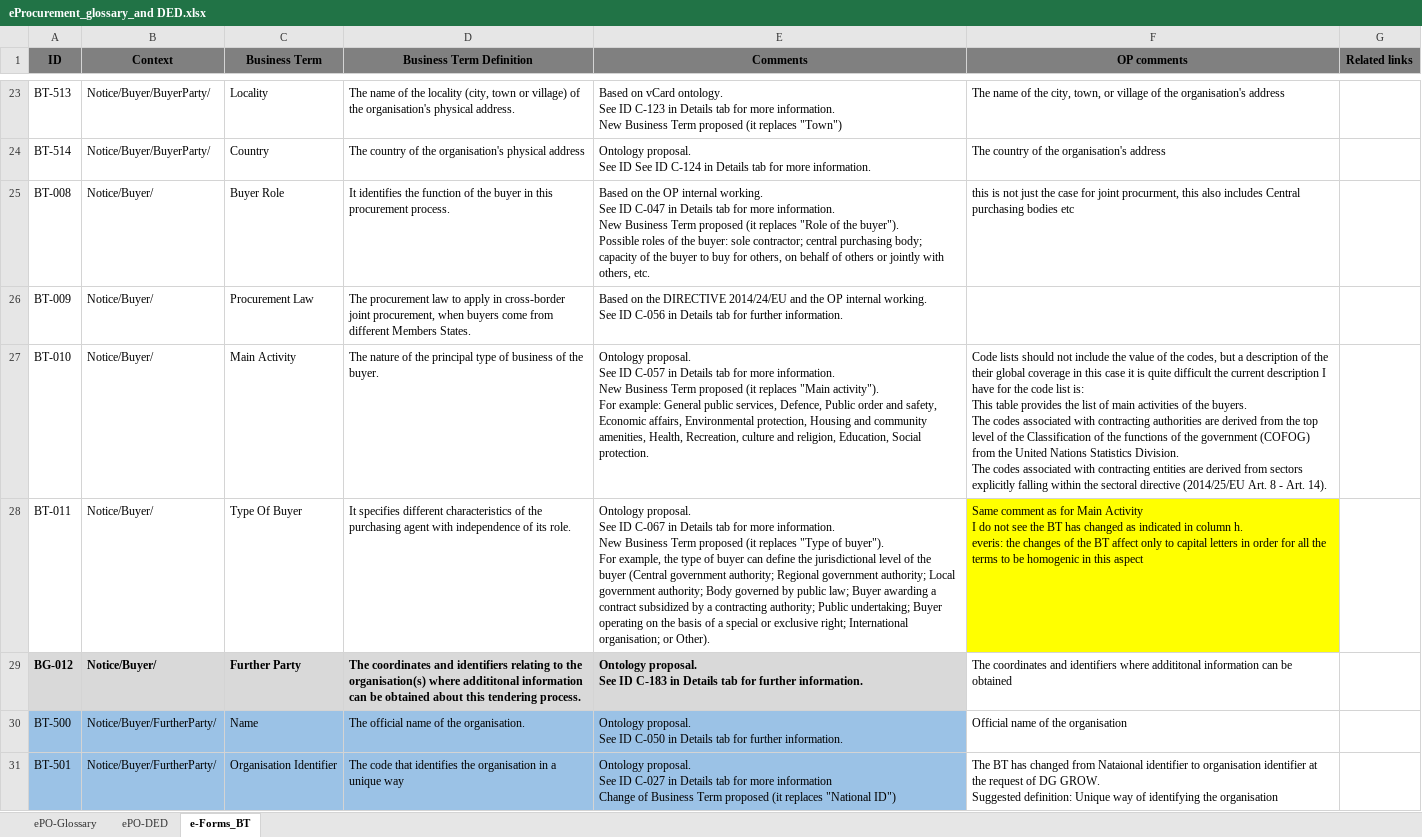
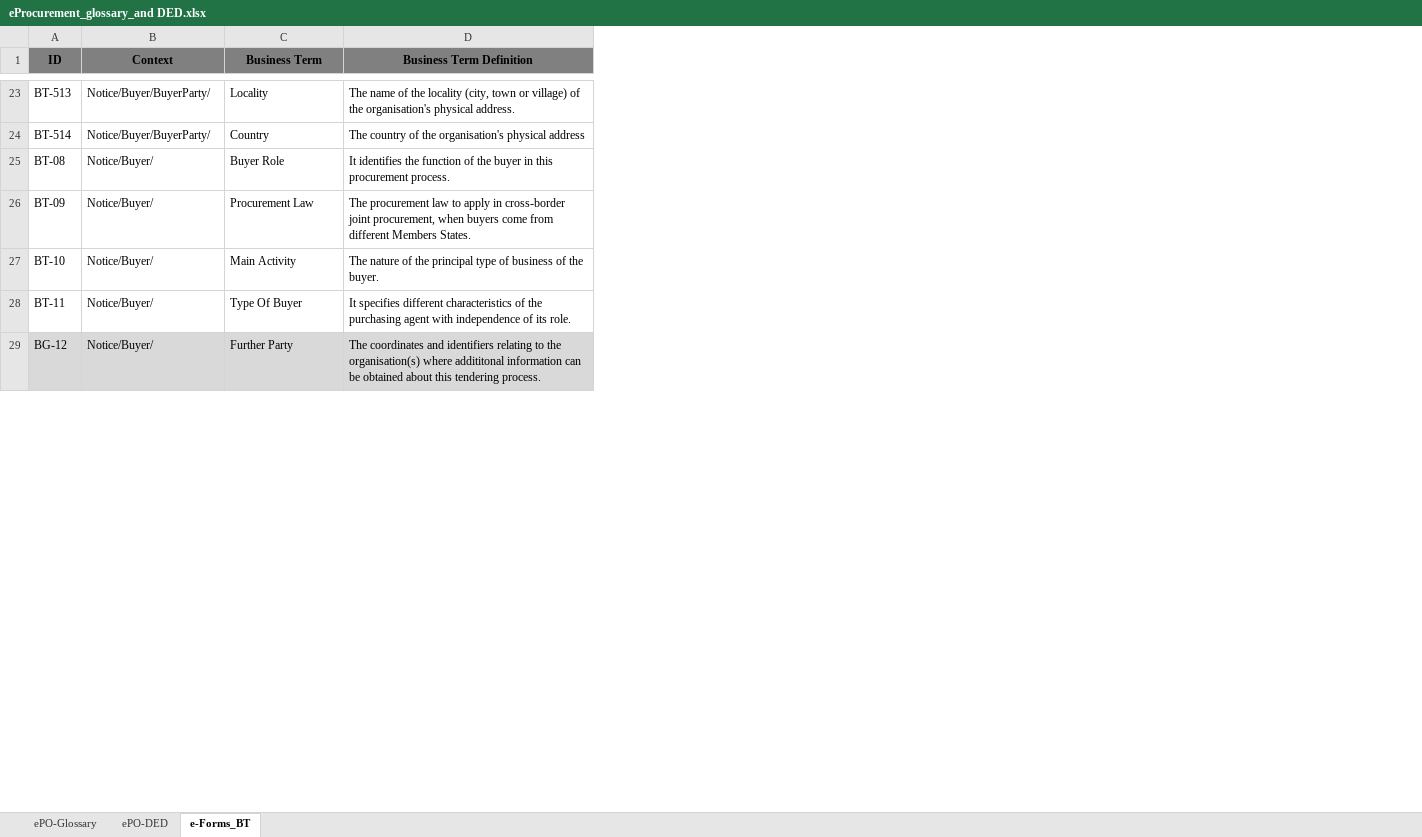
Before and after one commit to eProcurement-everis/ePO, an Excel workbook: 02_IR_DED/eProcurement_glossary_and DED.xlsx, sheet e-Forms_BT, drawn as a sheet; only a part is shown, gaps mark what is left out; values as stored, in another font and other column widths than the file's, no borders; removed rows and columns are numbered as before the commit, all else as after; ↵ is a line break in a cell; the diff covers the shown part only; the diff names each change by its address in the sheet, - before the commit and + after, or states it on an @@ line.

Commit message:
Updated e-Forms BT tab to the Google spreadsheet version.

```diff
--- a/02_IR_DED/eProcurement_glossary_and DED.xlsx (sheet e-Forms_BT)
+++ b/02_IR_DED/eProcurement_glossary_and DED.xlsx (sheet e-Forms_BT)
-column E (Comments), rows 23-29: Based on vCard ontology. ↵ See ID C-123 in Details tab for more information. ↵ New Business Term proposed (it replaces "Town") | Ontology proposal. ↵ See ID See ID C-124 in Details tab for more information. | Based on the OP internal working. ↵ See ID C-047 in Details tab for more information. ↵ New Business Term proposed (it replaces "Role of the buyer"). ↵ Possible roles of the buyer: sole contractor; central purchasing body; capacity of the buyer to buy for others, on behalf of others or jointly with others, etc. | Based on the DIRECTIVE 2014/24/EU and the OP internal working. ↵ See ID C-056 in Details tab for further information. | Ontology proposal. ↵ See ID C-057 in Details tab for more information. ↵ New Business Term proposed (it replaces "Main activity"). ↵ For example: General public services, Defence, Public order and safety, Economic affairs, Environmental protection, Housing and community amenities, Health, Recreation, culture and religion, Education, Social protection. | Ontology proposal. ↵ See ID C-067 in Details tab for more information. ↵ New Business Term proposed (it replaces "Type of buyer"). ↵ For example, the type of buyer can define the jurisdictional level of the buyer (Central government authority; Regional government authority; Local government authority; Body governed by public law; Buyer awarding a contract subsidized by a contracting authority; Public undertaking; Buyer operating on the basis of a special or exclusive right; International organisation; or Other). | Ontology proposal. ↵ See ID C-183 in Details tab for further information.
-column F (OP comments), rows 23-29: The name of the city, town, or village of the organisation's address | The country of the organisation's address | this is not just the case for joint procurment, this also includes Central purchasing bodies etc |  | Code lists should not include the value of the codes, but a description of the their global coverage in this case it is quite difficult the current description I have for the code list is: ↵ This table provides the list of main activities of the buyers. ↵ The codes associated with contracting authorities are derived from the top level of the Classification of the functions of the government (COFOG) from the United Nations Statistics Division. ↵ The codes associated with contracting entities are derived from sectors explicitly falling within the sectoral directive (2014/25/EU Art. 8 - Art. 14). | Same comment as for Main Activity ↵ I do not see the BT has changed as indicated in column h. ↵ everis: the changes of the BT affect only to capital letters in order for all the terms to be homogenic in this aspect | The coordinates and identifiers where addititonal information can be obtained
-column G (Related links), empty
-A25 (ID): BT-008
+A25 (ID): BT-08
-A26 (ID): BT-009
+A26 (ID): BT-09
-A27 (ID): BT-010
+A27 (ID): BT-10
-A28 (ID): BT-011
+A28 (ID): BT-11
-A29 (ID): BG-012
+A29 (ID): BG-12
-A29:D29 bold: on
+A29:D29 bold: off
-row 30: BT-500 | Notice/Buyer/FurtherParty/ | Name | The official name of the organisation. | Ontology proposal. ↵ See ID C-050 in Details tab for further information. | Official name of the organisation
-row 31: BT-501 | Notice/Buyer/FurtherParty/ | Organisation Identifier | The code that identifies the organisation in a unique way | Ontology proposal. ↵ See ID C-027 in Details tab for more information ↵ Change of Business Term proposed (it replaces "National ID") | The BT has changed from Nataional identifier to organisation identifier at the request of DG GROW. ↵ Suggested definition: Unique way of identifying the organisation
```
Also changed, not shown: 87 added rows, 73 removed rows, 70 edited cells and cell formats elsewhere in this sheet.
